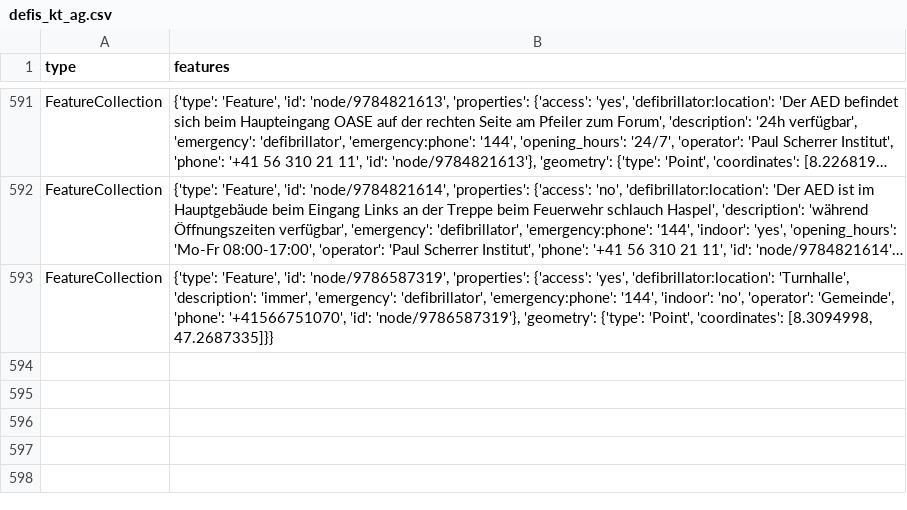
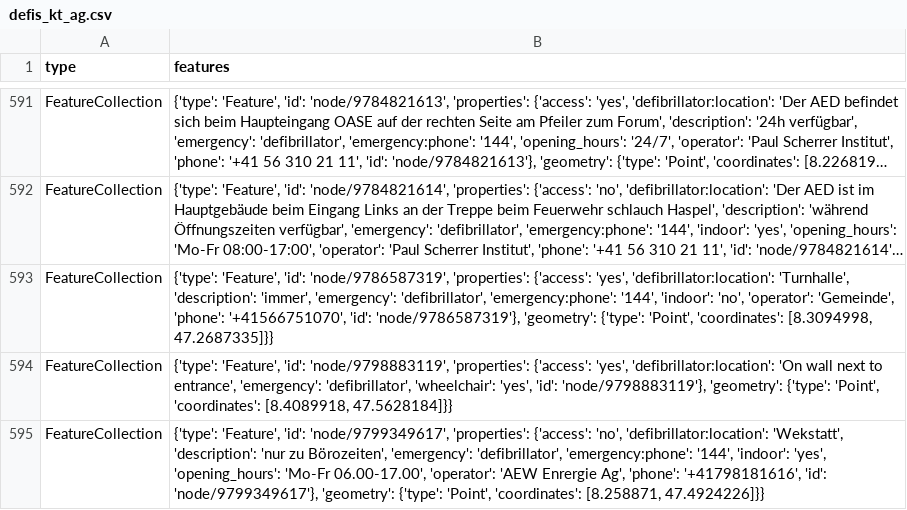
Before and after one commit to OpenBracketsCH/defi_data, a CSV file: data/csv/defis_kt_ag.csv, drawn as a sheet; only a part is shown, gaps mark what is left out; long unchanged cells end in …; the diff names each change by its address in the sheet, - before the commit and + after, or states it on an @@ line.

```diff
--- a/data/csv/defis_kt_ag.csv
+++ b/data/csv/defis_kt_ag.csv
+row 594: FeatureCollection | {'type': 'Feature', 'id': 'node/9798883119', 'properties': {'access': 'yes', 'defibrillator:location': 'On wall next to entrance', 'emergency': 'defibrillator', 'wheelchair': 'yes', 'id': 'node/9798883119'}, 'geometry': {'type': 'Point', 'coordinates': [8.4089918, 47.5628184]}}
+row 595: FeatureCollection | {'type': 'Feature', 'id': 'node/9799349617', 'properties': {'access': 'no', 'defibrillator:location': 'Wekstatt', 'description': 'nur zu Börozeiten', 'emergency': 'defibrillator', 'emergency:phone': '144', 'indoor': 'yes', 'opening_hours': 'Mo-Fr 06.00-17.00', 'operator': 'AEW Enrergie Ag', 'phone': '+41798181616', 'id': 'node/9799349617'}, 'geometry': {'type': 'Point', 'coordinates': [8.258871, 47.4924226]}}
```
Also changed, not shown: data/csv/defis_dispo_knzsg.csv, data/csv/defis_kt_be.csv, 5 other files.
